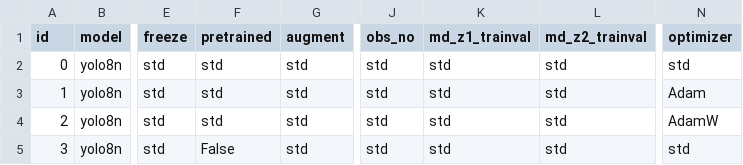
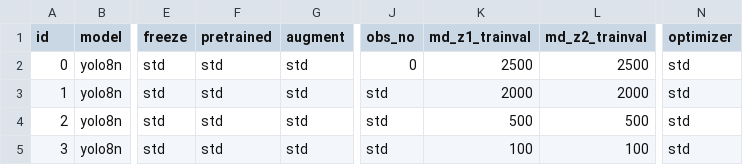
Before and after one commit to simoncarthew/MeerVision, a CSV file: ObjectDetection/Training/Parameters/yolo8_param_tune_1.csv, drawn as a sheet; only a part is shown, gaps mark what is left out; the diff names each change by its address in the sheet, - before the commit and + after, or states it on an @@ line.

```diff
--- a/ObjectDetection/Training/Parameters/yolo8_param_tune_1.csv
+++ b/ObjectDetection/Training/Parameters/yolo8_param_tune_1.csv
-J2 (obs_no): std
+J2 (obs_no): 0
-K2 (md_z1_trainval): std
+K2 (md_z1_trainval): 2500
-L2 (md_z2_trainval): std
+L2 (md_z2_trainval): 2500
-K3 (md_z1_trainval): std
+K3 (md_z1_trainval): 2000
-L3 (md_z2_trainval): std
+L3 (md_z2_trainval): 2000
-N3 (optimizer): Adam
+N3 (optimizer): std
-K4 (md_z1_trainval): std
+K4 (md_z1_trainval): 500
-L4 (md_z2_trainval): std
+L4 (md_z2_trainval): 500
-N4 (optimizer): AdamW
+N4 (optimizer): std
-F5 (pretrained): False
+F5 (pretrained): std
-K5 (md_z1_trainval): std
+K5 (md_z1_trainval): 100
-L5 (md_z2_trainval): std
+L5 (md_z2_trainval): 100
```
Also changed, not shown: ObjectDetection/Training/Parameters/yolo5_param_tune_0.csv, ObjectDetection/Training/Parameters/yolo5_param_tune_1.csv, 7 other files.
